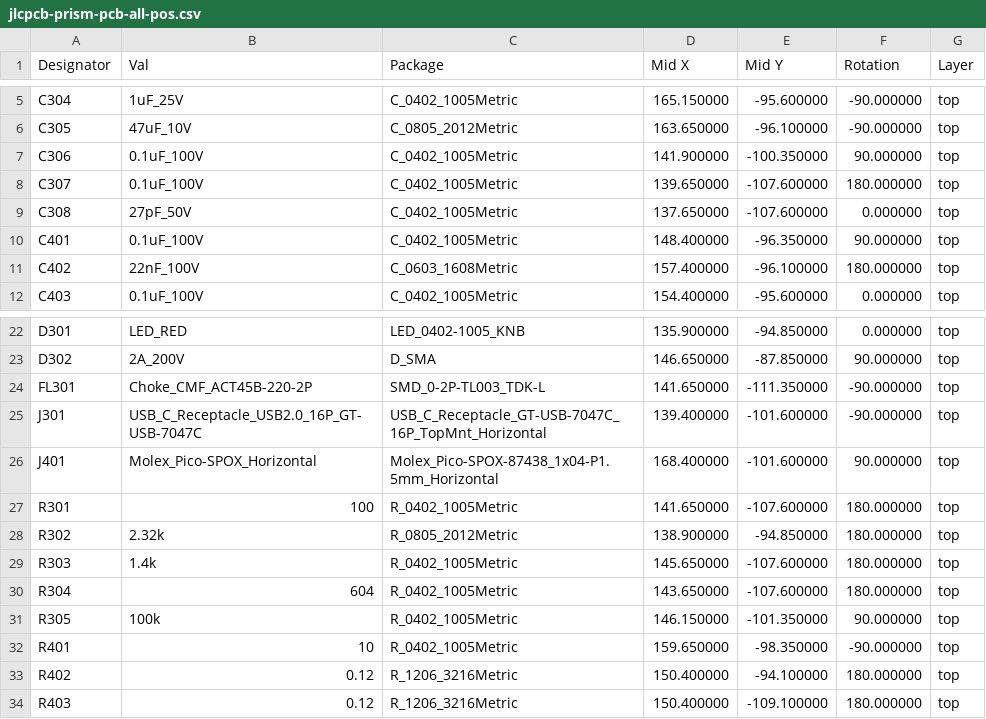
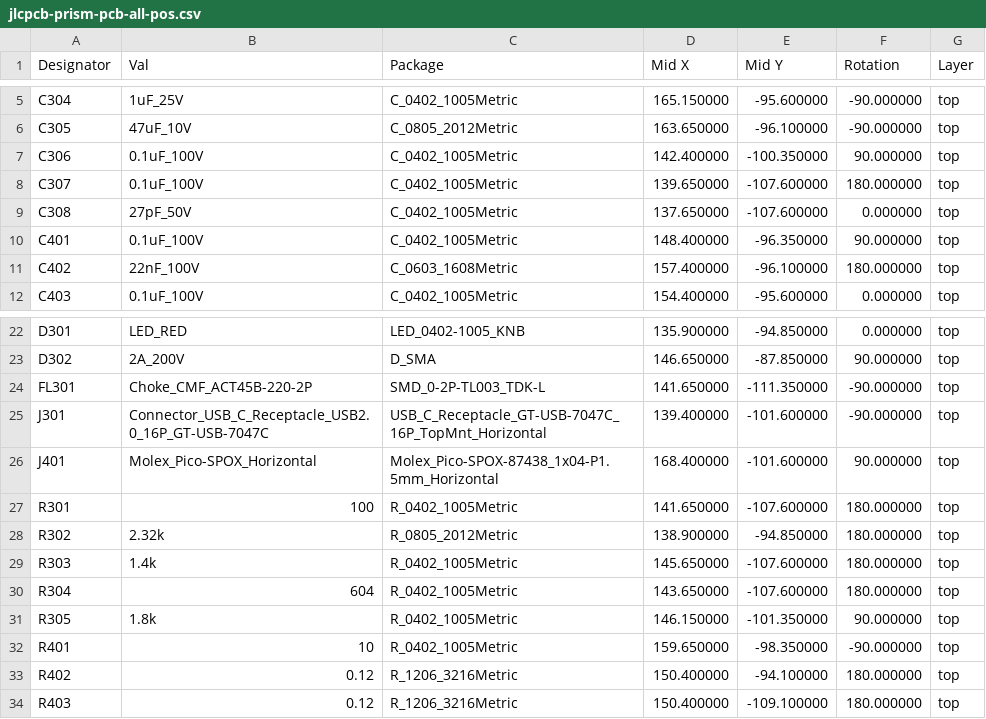
Before and after one commit to janelia-kicad/prism-pcb, a CSV file: documentation/fabrication/jlcpcb-prism-pcb-all-pos.csv, drawn as a sheet; only a part is shown, gaps mark what is left out.

```diff
--- a/documentation/fabrication/jlcpcb-prism-pcb-all-pos.csv
+++ b/documentation/fabrication/jlcpcb-prism-pcb-all-pos.csv
@@ -6,3 +6,3 @@ Designator,Val,Package,Mid X,Mid Y,Rotation,Layer
 "C305","47uF_10V","C_0805_2012Metric",163.650000,-96.100000,-90.000000,top
-"C306","0.1uF_100V","C_0402_1005Metric",141.900000,-100.350000,90.000000,top
+"C306","0.1uF_100V","C_0402_1005Metric",142.400000,-100.350000,90.000000,top
 "C307","0.1uF_100V","C_0402_1005Metric",139.650000,-107.600000,180.000000,top
@@ -24,3 +24,3 @@ Designator,Val,Package,Mid X,Mid Y,Rotation,Layer
 "FL301","Choke_CMF_ACT45B-220-2P","SMD_0-2P-TL003_TDK-L",141.650000,-111.350000,-90.000000,top
-"J301","USB_C_Receptacle_USB2.0_16P_GT-USB-7047C","USB_C_Receptacle_GT-USB-7047C_16P_TopMnt_Horizontal",139.400000,-101.600000,-90.000000,top
+"J301","Connector_USB_C_Receptacle_USB2.0_16P_GT-USB-7047C","USB_C_Receptacle_GT-USB-7047C_16P_TopMnt_Horizontal",139.400000,-101.600000,-90.000000,top
 "J401","Molex_Pico-SPOX_Horizontal","Molex_Pico-SPOX-87438_1x04-P1.5mm_Horizontal",168.400000,-101.600000,90.000000,top
@@ -30,3 +30,3 @@ Designator,Val,Package,Mid X,Mid Y,Rotation,Layer
 "R304","604","R_0402_1005Metric",143.650000,-107.600000,180.000000,top
-"R305","100k","R_0402_1005Metric",146.150000,-101.350000,90.000000,top
+"R305","1.8k","R_0402_1005Metric",146.150000,-101.350000,90.000000,top
 "R401","10","R_0402_1005Metric",159.650000,-98.350000,-90.000000,top
```
Also changed, not shown: documentation/fabrication/jlcpcb-bom.csv, documentation/fabrication/prism-pcb-all-pos.csv, 44 other files.
